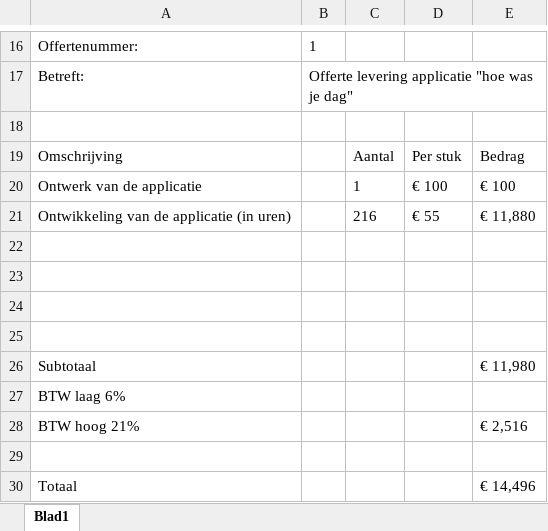
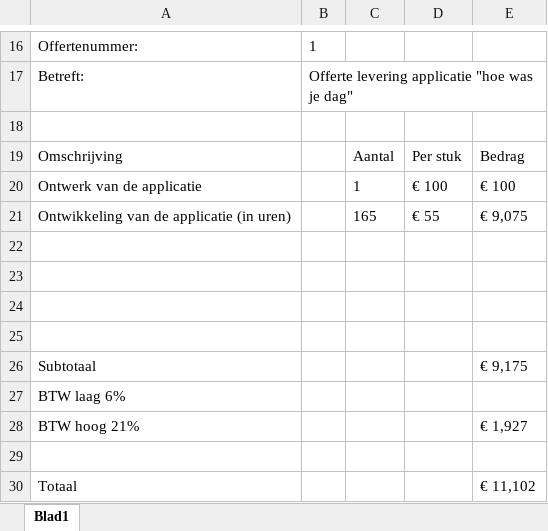
Before and after one commit to kevinfikke/did-you-had-a-good-day, an Excel workbook: documenten/kerntaak_1/1.1/offerte/offerte.xlsx, sheet Blad1, drawn as a sheet; only a part is shown, gaps mark what is left out; values as stored, in another font and other column widths than the file's, no borders; the diff names each change by its address in the sheet, - before the commit and + after, or states it on an @@ line.

```diff
--- a/documenten/kerntaak_1/1.1/offerte/offerte.xlsx (sheet Blad1)
+++ b/documenten/kerntaak_1/1.1/offerte/offerte.xlsx (sheet Blad1)
-C21: 216
+C21: 165
-E21: € 11,880
+E21: € 9,075
-E26: € 11,980
+E26: € 9,175
-E28: € 2,516
+E28: € 1,927
-E30: € 14,496
+E30: € 11,102
```
Also changed, not shown: documenten/kerntaak_1/1.4/ontwerpdocument/datadictionary/datadicionary.xlsx, 5 other files.
